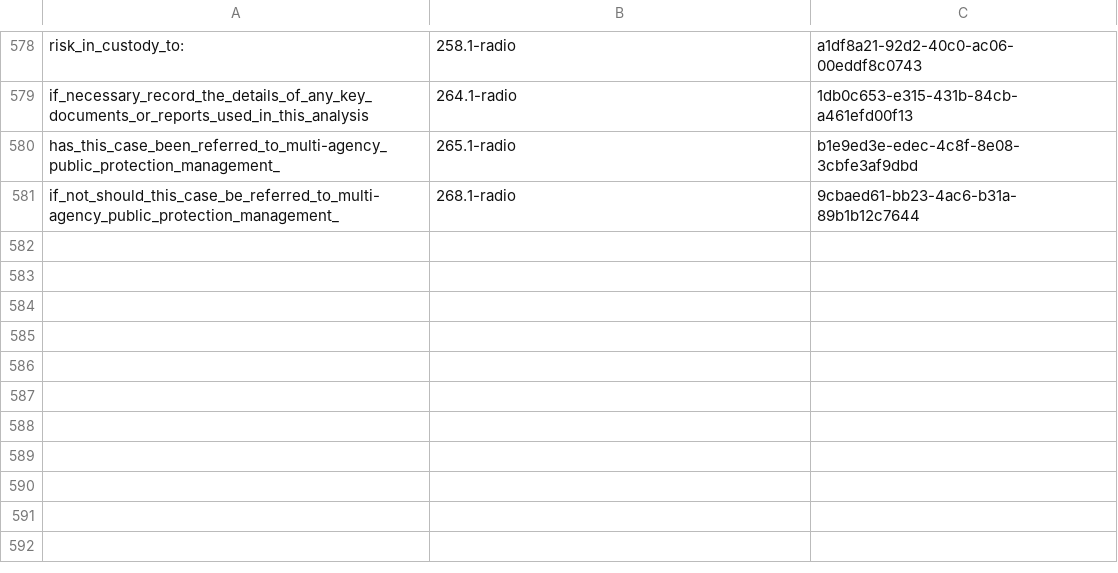
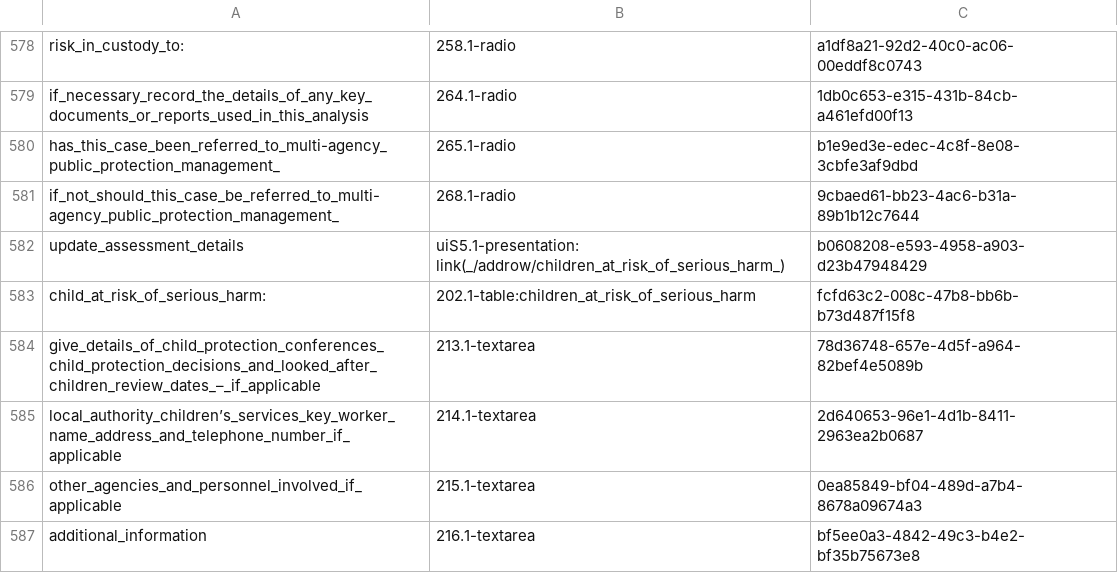
Before and after one commit to ministryofjustice/hmpps-assessments-api, a CSV file: psr/data/uuids/question-uuids.csv, drawn as a sheet; only a part is shown, gaps mark what is left out; the diff names each change by its address in the sheet, - before the commit and + after, or states it on an @@ line.

```diff
--- a/psr/data/uuids/question-uuids.csv
+++ b/psr/data/uuids/question-uuids.csv
+row 582: update_assessment_details | uiS5.1-presentation: link(_/addrow/children_at_risk_of_serious_harm_) | b0608208-e593-4958-a903-d23b47948429
+row 583: child_at_risk_of_serious_harm: | 202.1-table:children_at_risk_of_serious_harm | fcfd63c2-008c-47b8-bb6b-b73d487f15f8
+row 584: give_details_of_child_protection_conferences_child_protection_decisions_and_looked_after_children_review_dates_–_if_applicable | 213.1-textarea | 78d36748-657e-4d5f-a964-82bef4e5089b
+row 585: local_authority_children’s_services_key_worker_name_address_and_telephone_number_if_applicable | 214.1-textarea | 2d640653-96e1-4d1b-8411-2963ea2b0687
+row 586: other_agencies_and_personnel_involved_if_applicable | 215.1-textarea | 0ea85849-bf04-489d-a7b4-8678a09674a3
+row 587: additional_information | 216.1-textarea | bf5ee0a3-4842-49c3-b4e2-bf35b75673e8
```
Also changed, not shown: psr/assessments/0001_reordered_short-form_psr_assessment_2-2_OASys_OGRS_and_RSR_only.csv, psr/assessments/0002_psr-children.csv, 3 other files.
